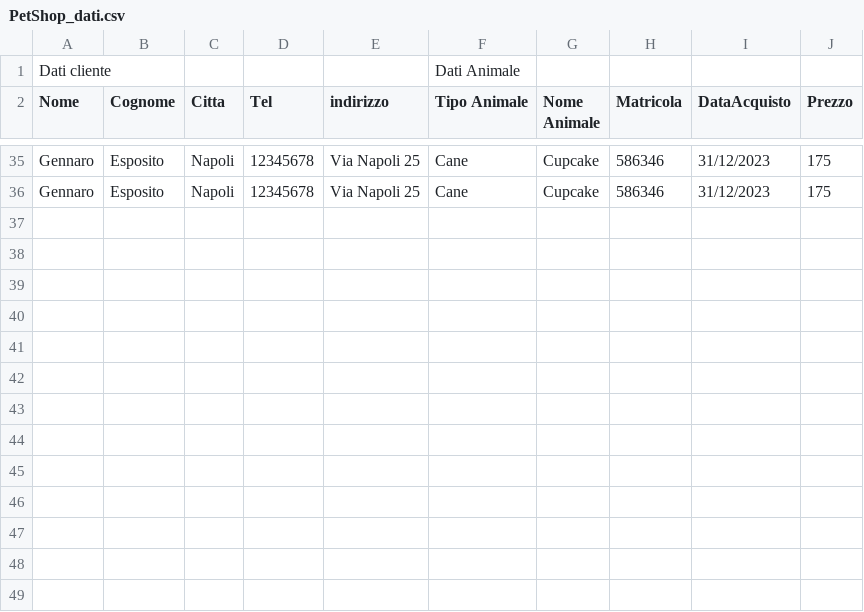
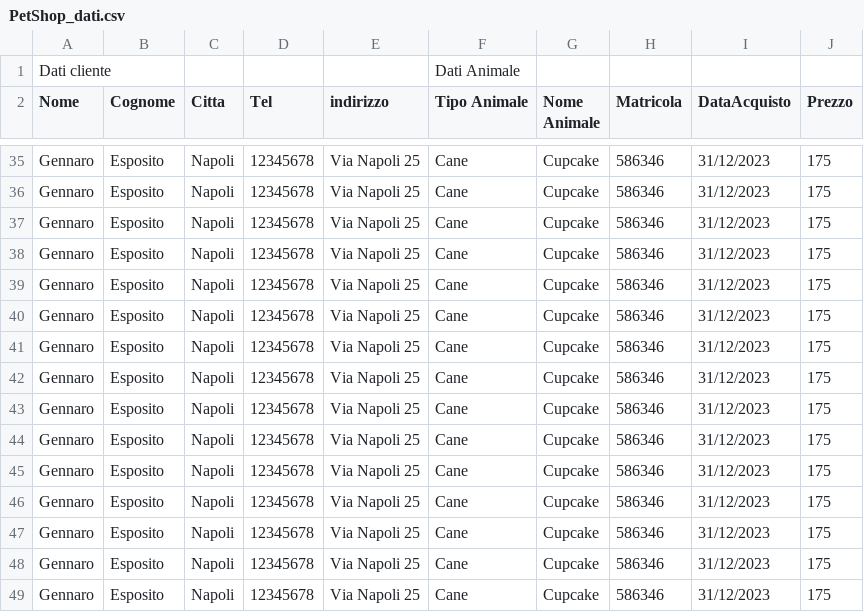
Before and after one commit to Arcadal/PetShopHB, a CSV file: documenti/PetShop_dati.csv, drawn as a sheet; only a part is shown, gaps mark what is left out; the diff names each change by its address in the sheet, - before the commit and + after, or states it on an @@ line.

```diff
--- a/documenti/PetShop_dati.csv
+++ b/documenti/PetShop_dati.csv
+row 37: Gennaro | Esposito | Napoli | 12345678 | Via Napoli 25 | Cane | Cupcake | 586346 | 31/12/2023 | 175
+row 38: Gennaro | Esposito | Napoli | 12345678 | Via Napoli 25 | Cane | Cupcake | 586346 | 31/12/2023 | 175
+row 39: Gennaro | Esposito | Napoli | 12345678 | Via Napoli 25 | Cane | Cupcake | 586346 | 31/12/2023 | 175
+row 40: Gennaro | Esposito | Napoli | 12345678 | Via Napoli 25 | Cane | Cupcake | 586346 | 31/12/2023 | 175
+row 41: Gennaro | Esposito | Napoli | 12345678 | Via Napoli 25 | Cane | Cupcake | 586346 | 31/12/2023 | 175
+row 42: Gennaro | Esposito | Napoli | 12345678 | Via Napoli 25 | Cane | Cupcake | 586346 | 31/12/2023 | 175
+row 43: Gennaro | Esposito | Napoli | 12345678 | Via Napoli 25 | Cane | Cupcake | 586346 | 31/12/2023 | 175
+row 44: Gennaro | Esposito | Napoli | 12345678 | Via Napoli 25 | Cane | Cupcake | 586346 | 31/12/2023 | 175
+row 45: Gennaro | Esposito | Napoli | 12345678 | Via Napoli 25 | Cane | Cupcake | 586346 | 31/12/2023 | 175
+row 46: Gennaro | Esposito | Napoli | 12345678 | Via Napoli 25 | Cane | Cupcake | 586346 | 31/12/2023 | 175
+row 47: Gennaro | Esposito | Napoli | 12345678 | Via Napoli 25 | Cane | Cupcake | 586346 | 31/12/2023 | 175
+row 48: Gennaro | Esposito | Napoli | 12345678 | Via Napoli 25 | Cane | Cupcake | 586346 | 31/12/2023 | 175
+row 49: Gennaro | Esposito | Napoli | 12345678 | Via Napoli 25 | Cane | Cupcake | 586346 | 31/12/2023 | 175
```
Also changed, not shown: 8 other files.
